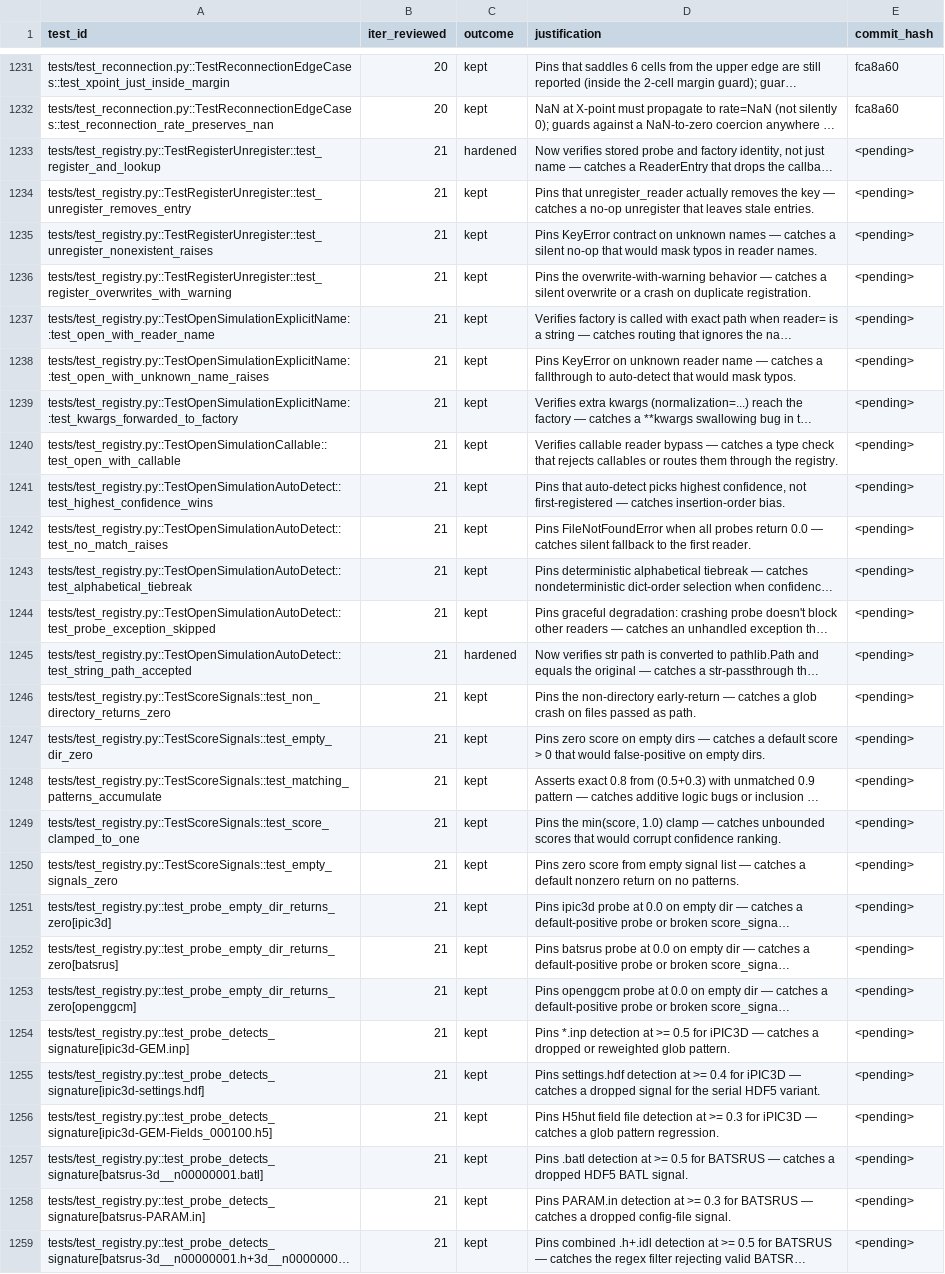
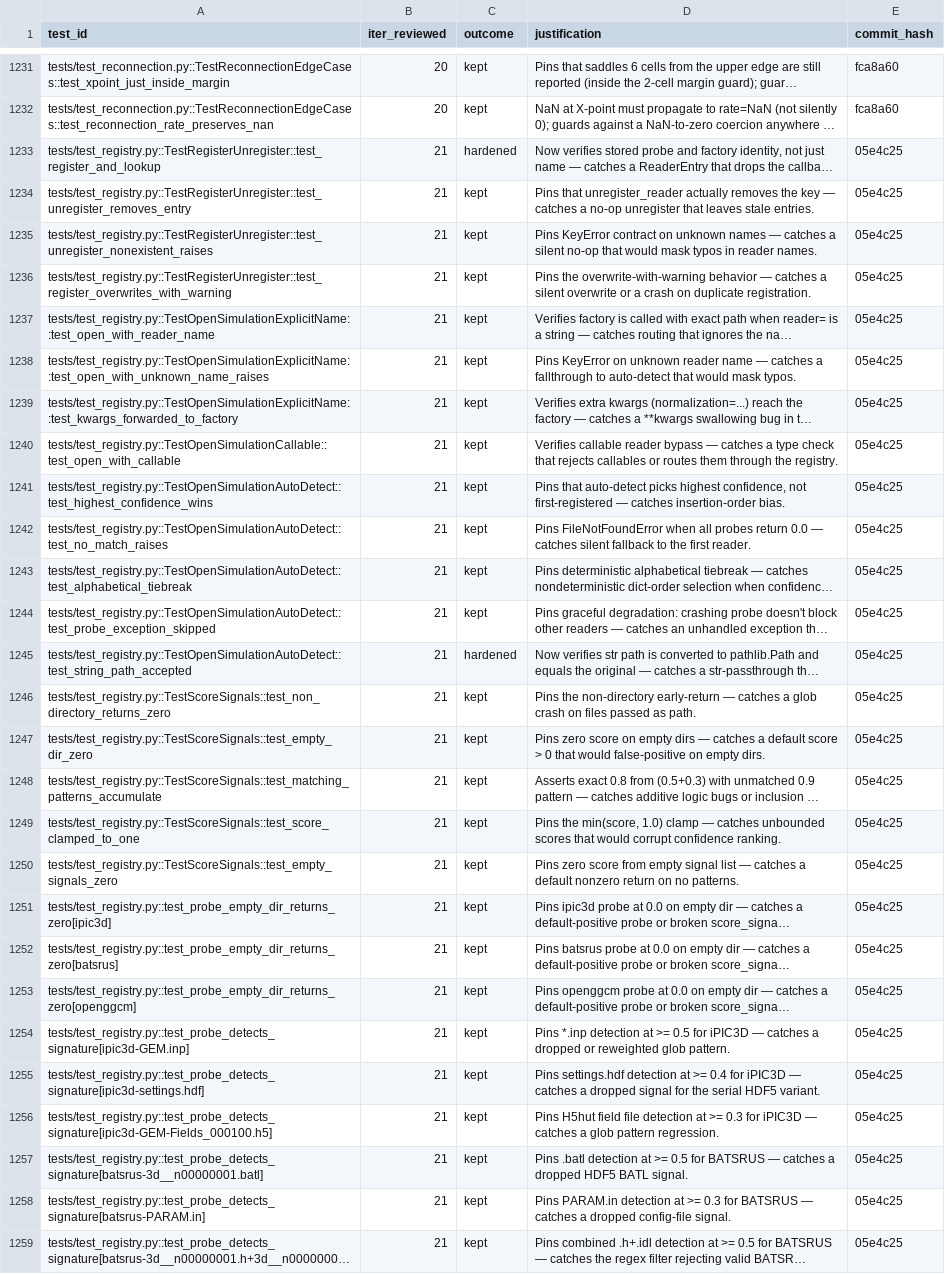
Before and after one commit to rusaitis/pypic, a TSV file: scoreboard-tests-phase2.tsv, drawn as a sheet; only a part is shown, gaps mark what is left out; long unchanged cells end in …; the diff covers the shown part only; the diff names each change by its address in the sheet, - before the commit and + after, or states it on an @@ line.

```diff
--- a/scoreboard-tests-phase2.tsv
+++ b/scoreboard-tests-phase2.tsv
-E1233:E1259 (commit_hash): <pending>
+E1233:E1259 (commit_hash): 05e4c25
```
Also changed, not shown: 35 edited cells elsewhere in this file.
